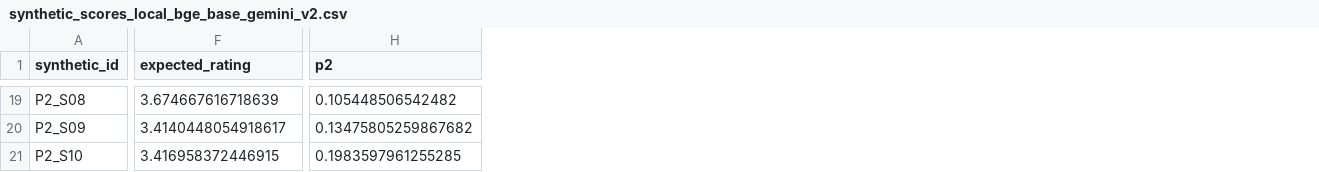
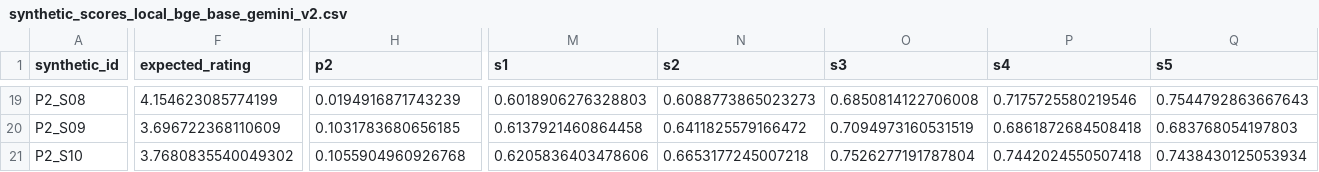
Before and after one commit to N-Mehul/semantic-rating-agent, a CSV file: data/pilot_embedding_comparison/synthetic_scores_local_bge_base_gemini_v2.csv, drawn as a sheet; only a part is shown, gaps mark what is left out; the diff covers the shown part only; the diff names each change by its address in the sheet, - before the commit and + after, or states it on an @@ line.

```diff
--- a/data/pilot_embedding_comparison/synthetic_scores_local_bge_base_gemini_v2.csv
+++ b/data/pilot_embedding_comparison/synthetic_scores_local_bge_base_gemini_v2.csv
+column M (s1), rows 19-21: 0.6018906276328803 | 0.6137921460864458 | 0.6205836403478606
+column N (s2), rows 19-21: 0.6088773865023273 | 0.6411825579166472 | 0.6653177245007218
+column O (s3), rows 19-21: 0.6850814122706008 | 0.7094973160531519 | 0.7526277191787804
+column P (s4), rows 19-21: 0.7175725580219546 | 0.6861872684508418 | 0.7442024550507418
+column Q (s5), rows 19-21: 0.7544792863667643 | 0.683768054197803 | 0.7438430125053934
-F19 (expected_rating): 3.674667616718639
+F19 (expected_rating): 4.154623085774199
-H19 (p2): 0.105448506542482
+H19 (p2): 0.0194916871743239
-F20 (expected_rating): 3.4140448054918617
+F20 (expected_rating): 3.696722368110609
-H20 (p2): 0.13475805259867682
+H20 (p2): 0.1031783680656185
-F21 (expected_rating): 3.416958372446915
+F21 (expected_rating): 3.7680835540049302
-H21 (p2): 0.1983597961255285
+H21 (p2): 0.1055904960926768
```
Also changed, not shown: 94 edited cells elsewhere in this file, data/pilot_embedding_comparison/synthetic_scores_local_minilm_gemini_v2.csv, data/pilot_embedding_comparison/synthetic_scores_local_mpnet_baseline_gemini_v2.csv, 6 other files.
